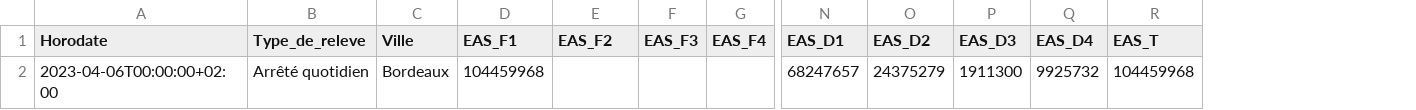
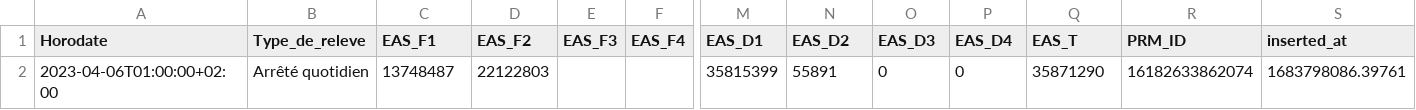
Before and after one commit to mlopez-ippon/power-tracking, a CSV file: seeds/samples/enedis/unit_testing/input_consommation.csv, drawn as a sheet; only a part is shown, gaps mark what is left out; removed rows and columns are numbered as before the commit, all else as after; rows hold the shown columns only; the diff names each change by its address in the sheet, - before the commit and + after, or states it on an @@ line.

Commit message:
Update input_consommation.csv

```diff
--- a/seeds/samples/enedis/unit_testing/input_consommation.csv
+++ b/seeds/samples/enedis/unit_testing/input_consommation.csv
-column C (Ville), empty
+column R (PRM_ID), empty
+column S (inserted_at), empty
-row 2: 2023-04-06T00:00:00+02:00 | Arrêté quotidien | Bordeaux | 104459968 |  |  |  | 68247657 | 24375279 | 1911300 | 9925732 | 104459968
+row 2: 2023-04-06T01:00:00+02:00 | Arrêté quotidien | 13748487 | 22122803 |  |  | 35815399 | 55891 | 0 | 0 | 35871290 | 16182633862074 | 1683798086.39761
```
